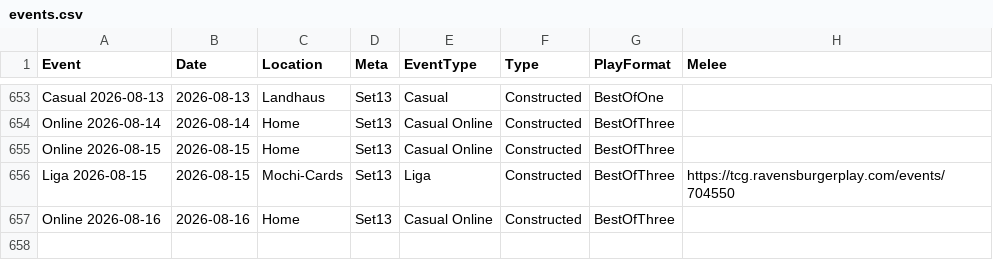
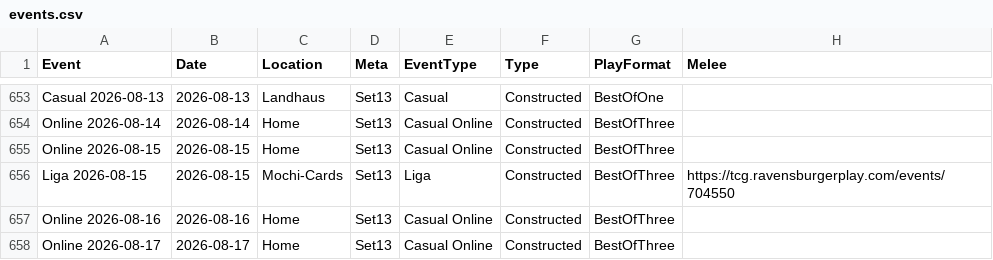
Before and after one commit to shinobi64/lorcana, a CSV file: results/events.csv, drawn as a sheet; only a part is shown, gaps mark what is left out.

```diff
--- a/results/events.csv
+++ b/results/events.csv
@@ -657 +657,2 @@ Liga 2026-08-15,2026-08-15,Mochi-Cards,Set13,Liga,Constructed,BestOfThree,https:
 Online 2026-08-16,2026-08-16,Home,Set13,Casual Online,Constructed,BestOfThree,
+Online 2026-08-17,2026-08-17,Home,Set13,Casual Online,Constructed,BestOfThree,
```
Also changed, not shown: results/results.csv.
